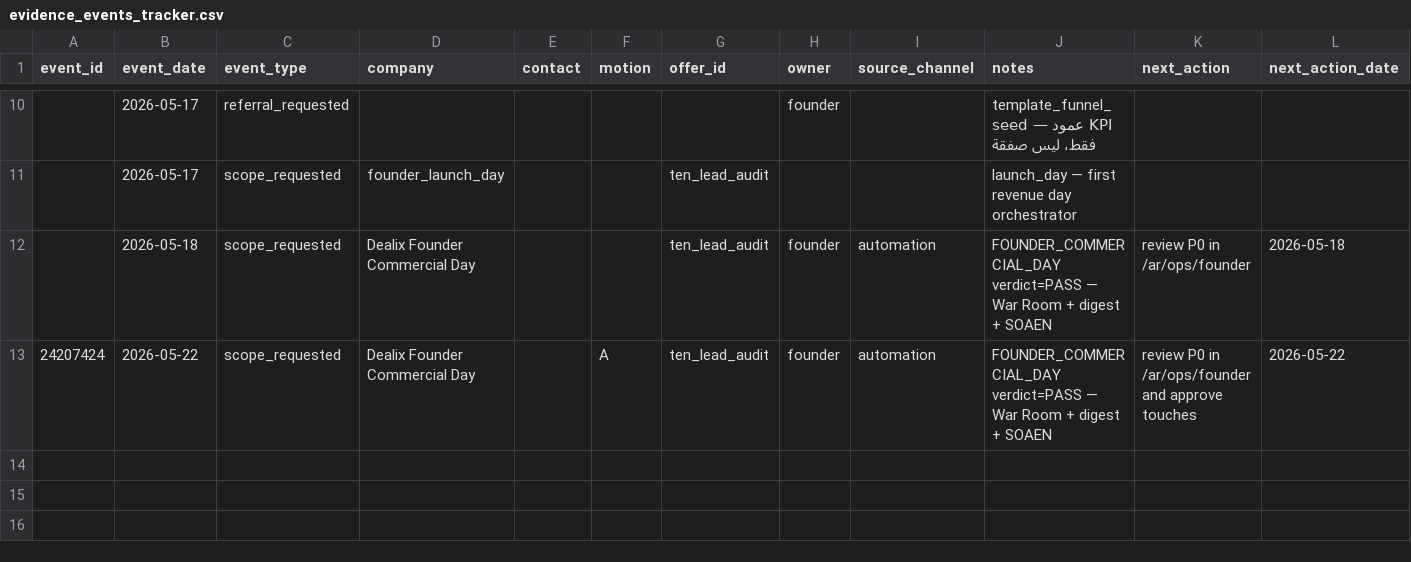
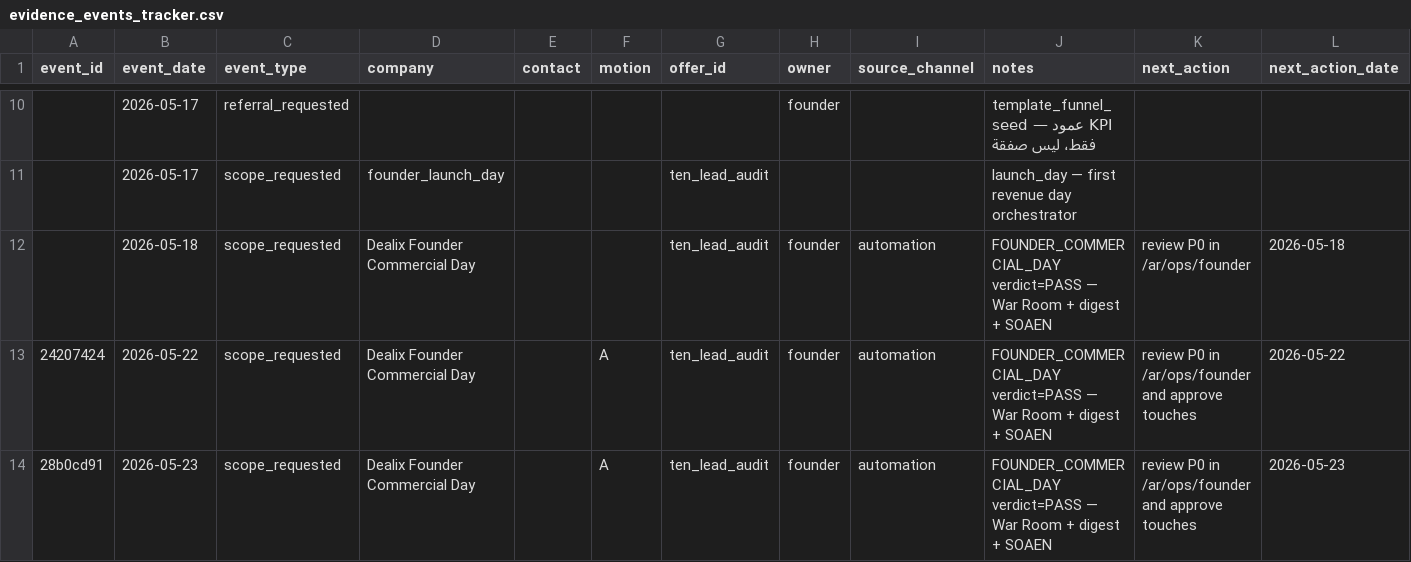
Before and after one commit to Dealix-sa/dealix, a CSV file: docs/commercial/operations/evidence_events_tracker.csv, drawn as a sheet; only a part is shown, gaps mark what is left out; rows hold the shown columns only; the diff names each change by its address in the sheet, - before the commit and + after, or states it on an @@ line.

```diff
--- a/docs/commercial/operations/evidence_events_tracker.csv
+++ b/docs/commercial/operations/evidence_events_tracker.csv
+row 14: 28b0cd91 | 2026-05-23 | scope_requested | Dealix Founder Commercial Day |  | A | ten_lead_audit | founder | automation | FOUNDER_COMMERCIAL_DAY verdict=PASS — War Room + digest + SOAEN | review P0 in /ar/ops/founder and approve touches | 2026-05-23
```
Also changed, not shown: 25 other files.
